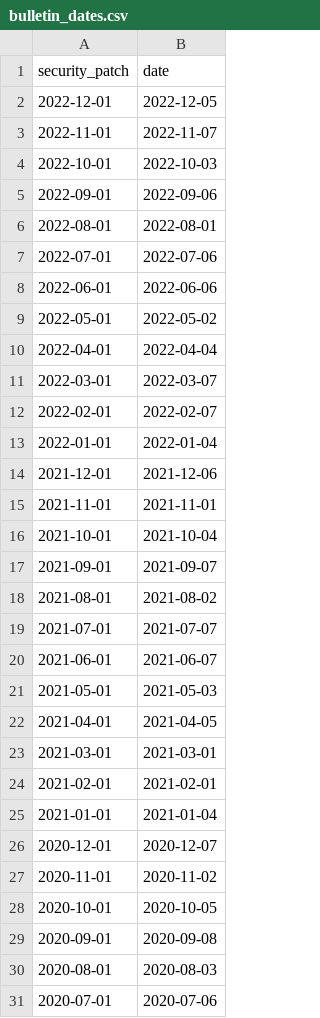
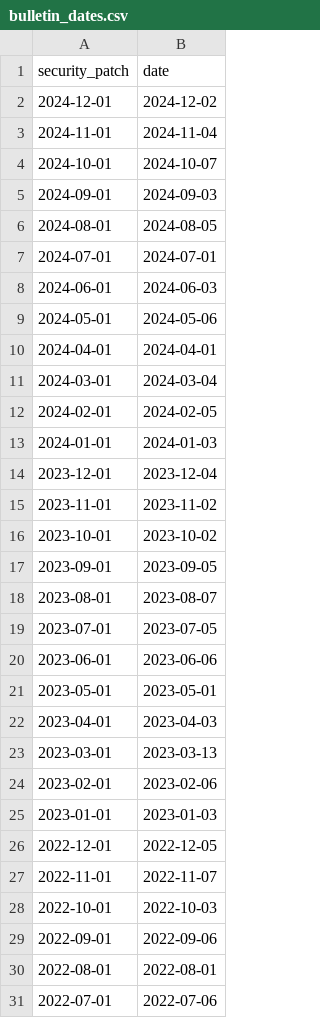
Before and after one commit to virtualpatch/virtualpatch_data, a CSV file: bulletin_dates.csv, drawn as a sheet; only a part is shown; the shorter side is filled out with more unchanged rows.

Commit message:
update data analysis

```diff
--- a/bulletin_dates.csv
+++ b/bulletin_dates.csv
@@ -1,2 +1,26 @@
 security_patch,date
+2024-12-01,2024-12-02
+2024-11-01,2024-11-04
+2024-10-01,2024-10-07
+2024-09-01,2024-09-03
+2024-08-01,2024-08-05
+2024-07-01,2024-07-01
+2024-06-01,2024-06-03
+2024-05-01,2024-05-06
+2024-04-01,2024-04-01
+2024-03-01,2024-03-04
+2024-02-01,2024-02-05
+2024-01-01,2024-01-03
+2023-12-01,2023-12-04
+2023-11-01,2023-11-02
+2023-10-01,2023-10-02
+2023-09-01,2023-09-05
+2023-08-01,2023-08-07
+2023-07-01,2023-07-05
+2023-06-01,2023-06-06
+2023-05-01,2023-05-01
+2023-04-01,2023-04-03
+2023-03-01,2023-03-13
+2023-02-01,2023-02-06
+2023-01-01,2023-01-03
 2022-12-01,2022-12-05
```
Also changed, not shown: 5 other files.
